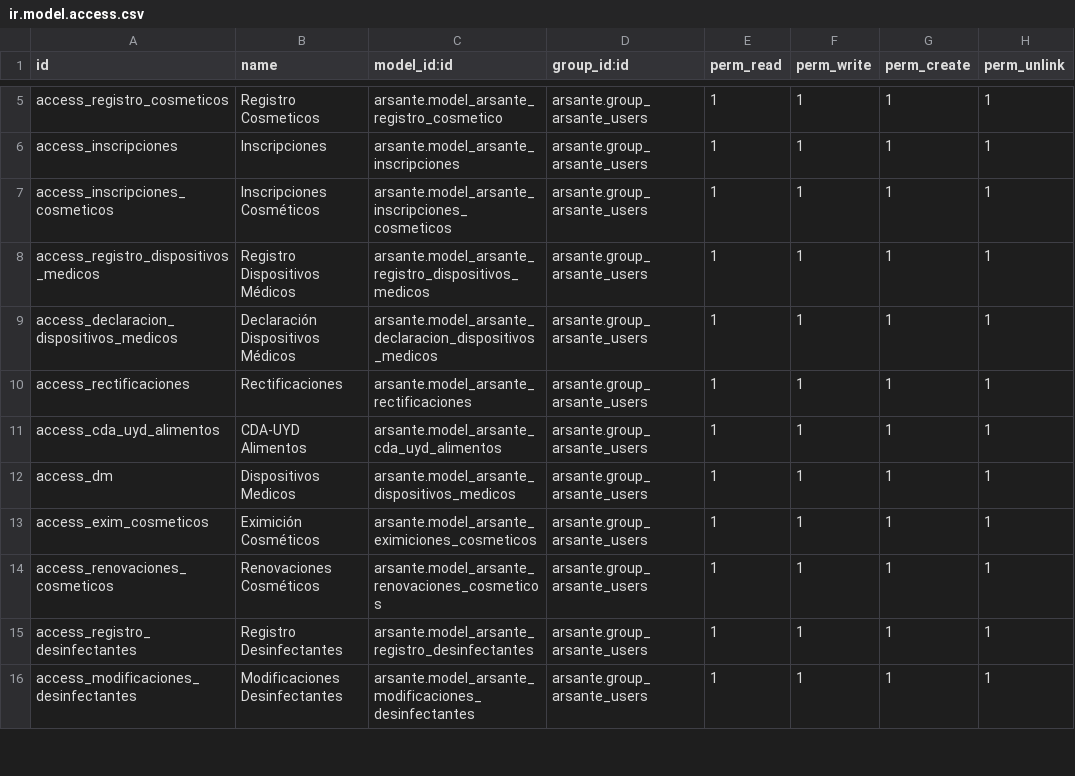
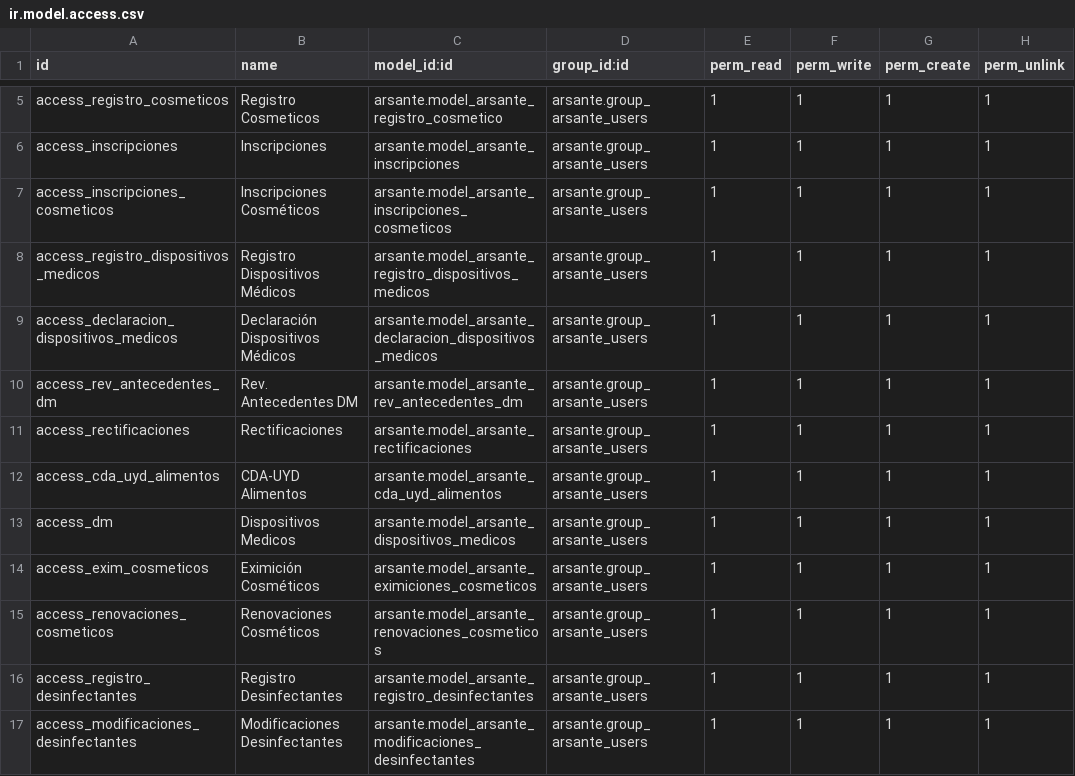
Before and after one commit to Cesar250101/arsante, a CSV file: security/ir.model.access.csv, drawn as a sheet; only a part is shown, gaps mark what is left out.

```diff
--- a/security/ir.model.access.csv
+++ b/security/ir.model.access.csv
@@ -9,2 +9,3 @@ access_registro_dispositivos_medicos,Registro Dispositivos Médicos,arsante.mode
 access_declaracion_dispositivos_medicos,Declaración Dispositivos Médicos,arsante.model_arsante_declaracion_dispositivos_medicos,arsante.group_arsante_users,1,1,1,1
+access_rev_antecedentes_dm,Rev. Antecedentes DM,arsante.model_arsante_rev_antecedentes_dm,arsante.group_arsante_users,1,1,1,1
 access_rectificaciones,Rectificaciones,arsante.model_arsante_rectificaciones,arsante.group_arsante_users,1,1,1,1
```
Also changed, not shown: 6 other files.
